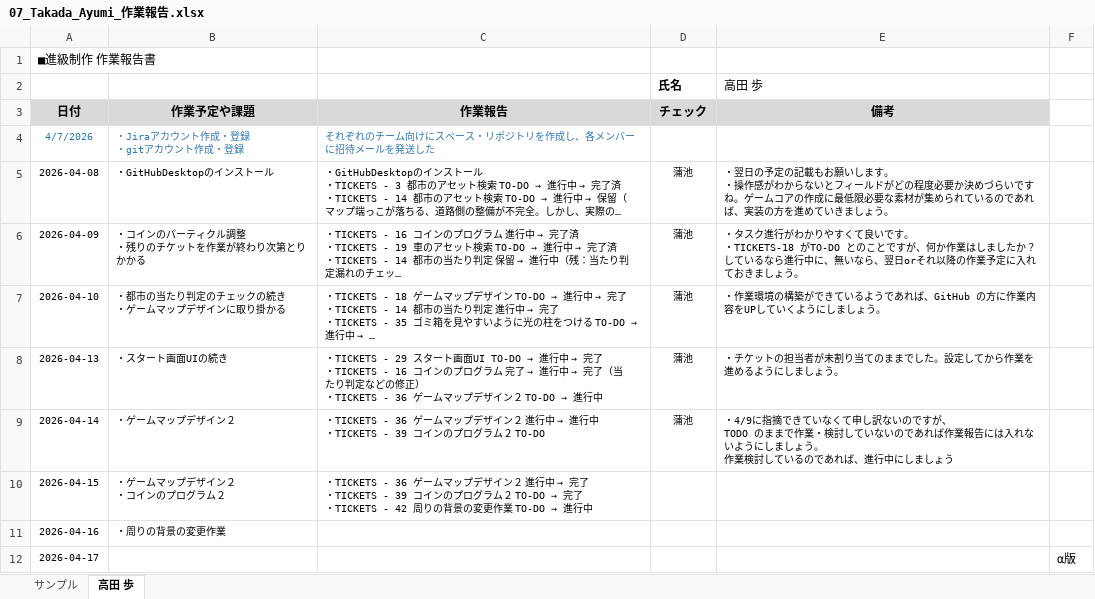
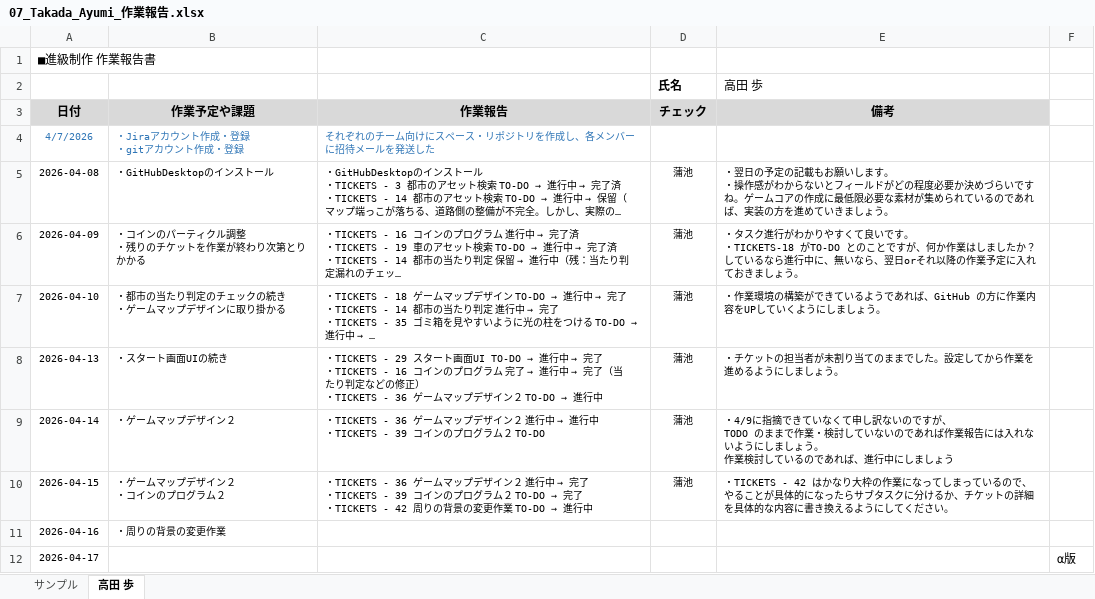
Before and after one commit to MasayaKAMACHI-o-hara/assignment2-uic-tickets, an Excel workbook: Reports/07_Takada_Ayumi_作業報告.xlsx, sheet 高田 歩, drawn as a sheet; long unchanged cells end in …; values as stored, in another font and other column widths than the file's, no borders; the diff names each change by its address in the sheet, - before the commit and + after, or states it on an @@ line.

Commit message:
Update 07_Takada_Ayumi_作業報告.xlsx
報告を確認しコメントを記載しました。

```diff
--- a/Reports/07_Takada_Ayumi_作業報告.xlsx (sheet 高田 歩)
+++ b/Reports/07_Takada_Ayumi_作業報告.xlsx (sheet 高田 歩)
-D10 (チェック): (empty)
+D10 (チェック): 蒲池
-E10 (備考): (empty)
+E10 (備考): ・TICKETS - 42 はかなり大枠の作業になってしまっているので、やることが具体的になったらサブタスクに分けるか、チケットの詳細を具体的な内容に書き換えるようにしてください。
```
